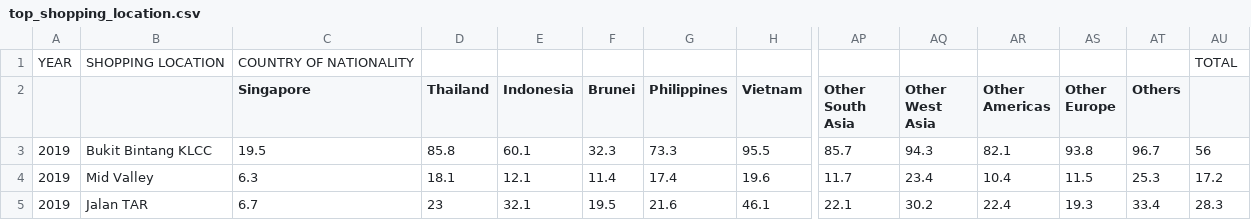
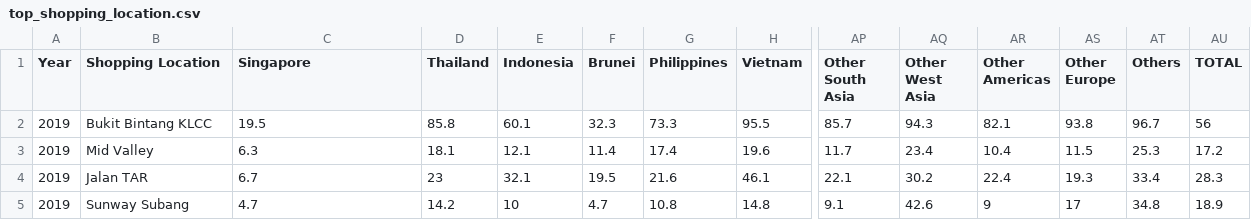
Before and after one commit to tlim0031/data_viz2, a CSV file: data/top_shopping_location.csv, drawn as a sheet; only a part is shown, gaps mark what is left out; the shorter side is filled out with more unchanged rows; removed rows and columns are numbered as before the commit, all else as after; rows hold the shown columns only; the diff names each change by its address in the sheet, - before the commit and + after, or states it on an @@ line.

```diff
--- a/data/top_shopping_location.csv
+++ b/data/top_shopping_location.csv
-row 1: YEAR | SHOPPING LOCATION | COUNTRY OF NATIONALITY |  |  |  |  |  |  |  |  |  |  | TOTAL
-A1: (empty)
+A1: Year
-B1: (empty)
+B1: Shopping Location
-AU1: (empty)
+AU1: TOTAL
```
Also changed, not shown: 3 other files.
